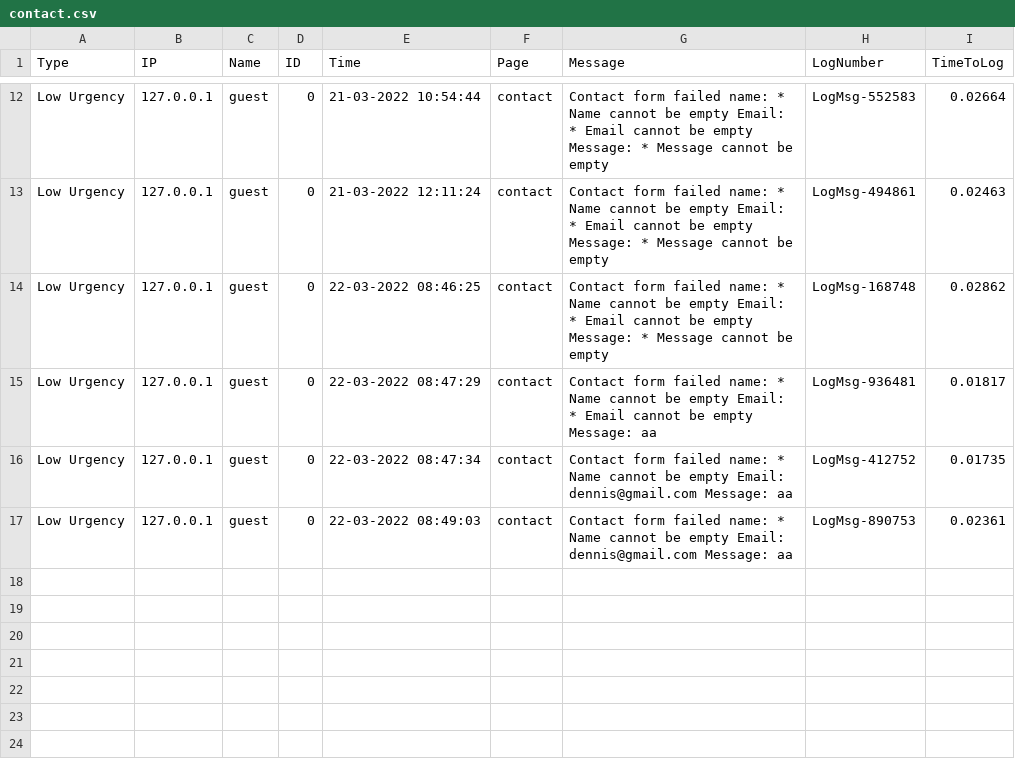
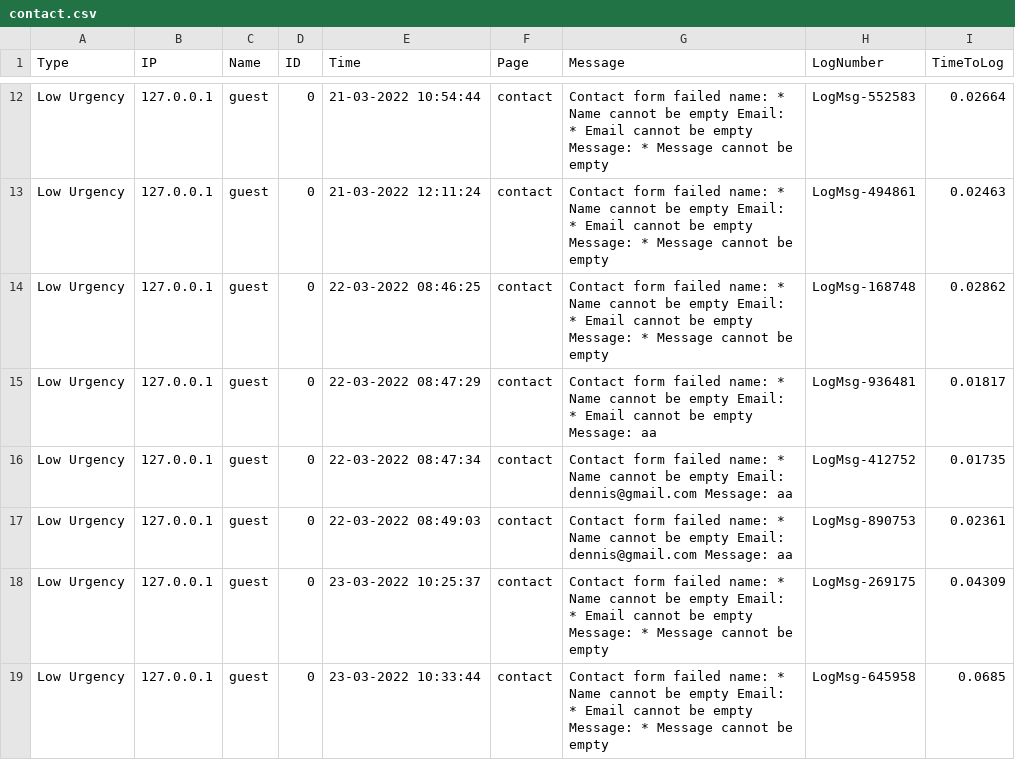
Before and after one commit to DennisvW1/opdracht_5.1, a CSV file: page/logs/contact.csv, drawn as a sheet; only a part is shown, gaps mark what is left out; the diff names each change by its address in the sheet, - before the commit and + after, or states it on an @@ line.

```diff
--- a/page/logs/contact.csv
+++ b/page/logs/contact.csv
+row 18: Low Urgency | 127.0.0.1 | guest | 0 | 23-03-2022 10:25:37 | contact | Contact form failed name: * Name cannot be empty Email: * Email cannot be empty Message: * Message cannot be empty | LogMsg-269175 | 0.04309
+row 19: Low Urgency | 127.0.0.1 | guest | 0 | 23-03-2022 10:33:44 | contact | Contact form failed name: * Name cannot be empty Email: * Email cannot be empty Message: * Message cannot be empty | LogMsg-645958 | 0.0685
```
Also changed, not shown: page/logs/cart.csv, page/logs/login.csv, 12 other files.
